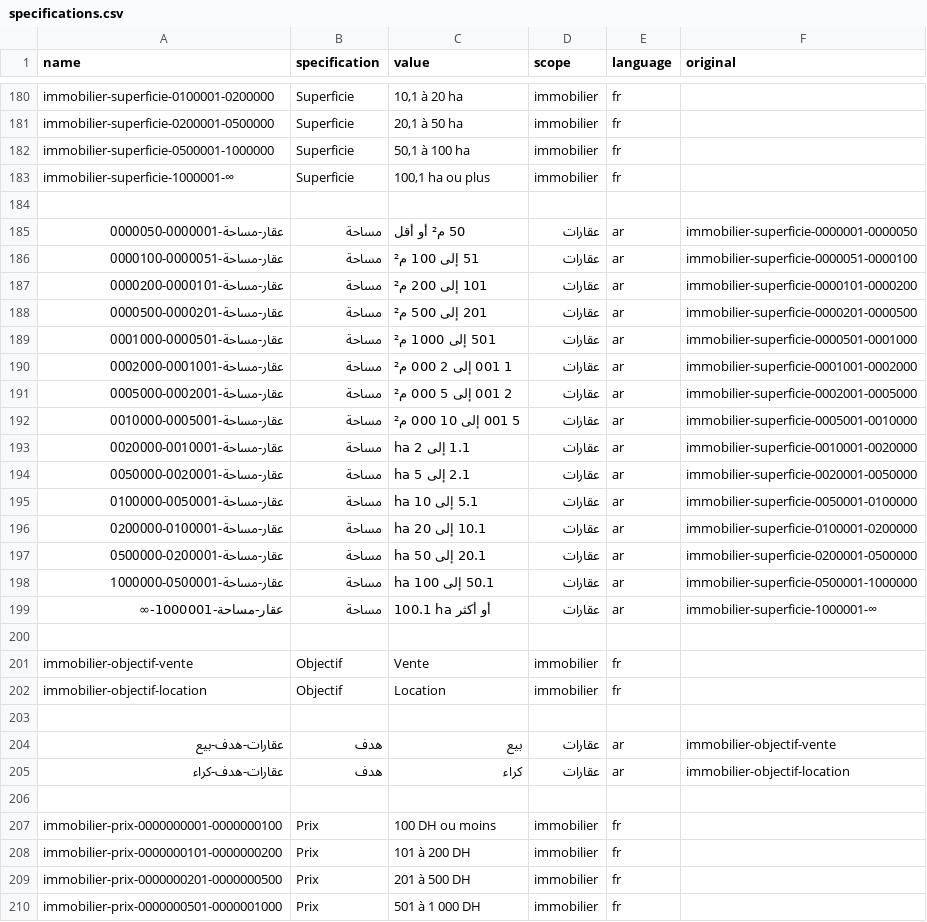
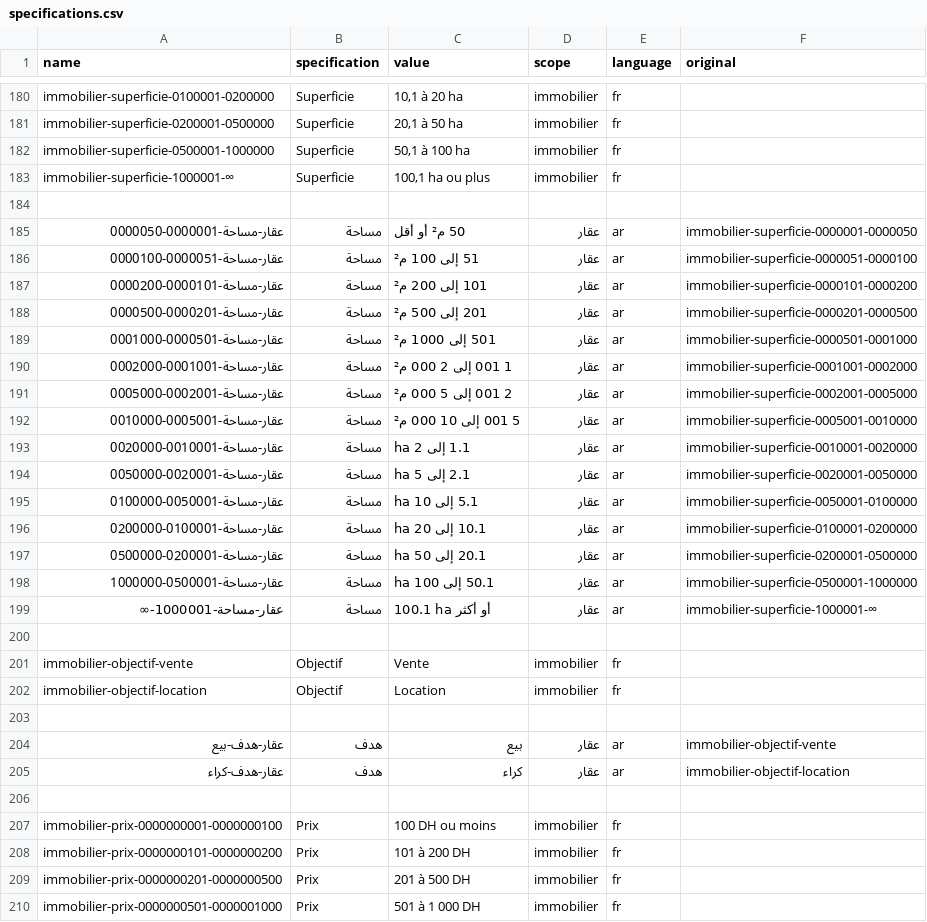
Before and after one commit to plugible/classifieds, a CSV file: sample-data/morocco-bilingual/specifications.csv, drawn as a sheet; only a part is shown, gaps mark what is left out; the diff covers the shown part only.

```diff
--- a/sample-data/morocco-bilingual/specifications.csv
+++ b/sample-data/morocco-bilingual/specifications.csv
@@ -184,17 +184,17 @@ immobilier-superficie-1000001-∞      ,Superficie,"100,1 ha ou plus",immobilier
 ,,,,,
-عقار-مساحة-0000001-0000050,مساحة,    50 م² أو أقل    ,عقارات,ar,immobilier-superficie-0000001-0000050
-عقار-مساحة-0000051-0000100,مساحة,    51 إلى 100 م²   ,عقارات,ar,immobilier-superficie-0000051-0000100
-عقار-مساحة-0000101-0000200,مساحة,   101 إلى 200 م²   ,عقارات,ar,immobilier-superficie-0000101-0000200
-عقار-مساحة-0000201-0000500,مساحة,   201 إلى 500 م²   ,عقارات,ar,immobilier-superficie-0000201-0000500
-عقار-مساحة-0000501-0001000,مساحة,   501 إلى 1000 م²  ,عقارات,ar,immobilier-superficie-0000501-0001000
-عقار-مساحة-0001001-0002000,مساحة, 1 001 إلى 2 000 م² ,عقارات,ar,immobilier-superficie-0001001-0002000
-عقار-مساحة-0002001-0005000,مساحة, 2 001 إلى 5 000 م² ,عقارات,ar,immobilier-superficie-0002001-0005000
-عقار-مساحة-0005001-0010000,مساحة, 5 001 إلى 10 000 م²,عقارات,ar,immobilier-superficie-0005001-0010000
-عقار-مساحة-0010001-0020000,مساحة,   1.1 إلى 2 ha     ,عقارات,ar,immobilier-superficie-0010001-0020000
-عقار-مساحة-0020001-0050000,مساحة,   2.1 إلى 5 ha     ,عقارات,ar,immobilier-superficie-0020001-0050000
-عقار-مساحة-0050001-0100000,مساحة,   5.1 إلى 10 ha    ,عقارات,ar,immobilier-superficie-0050001-0100000
-عقار-مساحة-0100001-0200000,مساحة,  10.1 إلى 20 ha    ,عقارات,ar,immobilier-superficie-0100001-0200000
-عقار-مساحة-0200001-0500000,مساحة,  20.1 إلى 50 ha    ,عقارات,ar,immobilier-superficie-0200001-0500000
-عقار-مساحة-0500001-1000000,مساحة,  50.1 إلى 100 ha   ,عقارات,ar,immobilier-superficie-0500001-1000000
-عقار-مساحة-1000001-∞      ,مساحة, 100.1 ha أو أكثر   ,عقارات,ar,immobilier-superficie-1000001-∞
+عقار-مساحة-0000001-0000050,مساحة,    50 م² أو أقل    ,عقار,ar,immobilier-superficie-0000001-0000050
+عقار-مساحة-0000051-0000100,مساحة,    51 إلى 100 م²   ,عقار,ar,immobilier-superficie-0000051-0000100
+عقار-مساحة-0000101-0000200,مساحة,   101 إلى 200 م²   ,عقار,ar,immobilier-superficie-0000101-0000200
+عقار-مساحة-0000201-0000500,مساحة,   201 إلى 500 م²   ,عقار,ar,immobilier-superficie-0000201-0000500
+عقار-مساحة-0000501-0001000,مساحة,   501 إلى 1000 م²  ,عقار,ar,immobilier-superficie-0000501-0001000
+عقار-مساحة-0001001-0002000,مساحة, 1 001 إلى 2 000 م² ,عقار,ar,immobilier-superficie-0001001-0002000
+عقار-مساحة-0002001-0005000,مساحة, 2 001 إلى 5 000 م² ,عقار,ar,immobilier-superficie-0002001-0005000
+عقار-مساحة-0005001-0010000,مساحة, 5 001 إلى 10 000 م²,عقار,ar,immobilier-superficie-0005001-0010000
+عقار-مساحة-0010001-0020000,مساحة,   1.1 إلى 2 ha     ,عقار,ar,immobilier-superficie-0010001-0020000
+عقار-مساحة-0020001-0050000,مساحة,   2.1 إلى 5 ha     ,عقار,ar,immobilier-superficie-0020001-0050000
+عقار-مساحة-0050001-0100000,مساحة,   5.1 إلى 10 ha    ,عقار,ar,immobilier-superficie-0050001-0100000
+عقار-مساحة-0100001-0200000,مساحة,  10.1 إلى 20 ha    ,عقار,ar,immobilier-superficie-0100001-0200000
+عقار-مساحة-0200001-0500000,مساحة,  20.1 إلى 50 ha    ,عقار,ar,immobilier-superficie-0200001-0500000
+عقار-مساحة-0500001-1000000,مساحة,  50.1 إلى 100 ha   ,عقار,ar,immobilier-superficie-0500001-1000000
+عقار-مساحة-1000001-∞      ,مساحة, 100.1 ha أو أكثر   ,عقار,ar,immobilier-superficie-1000001-∞
 ,,,,,
@@ -203,4 +203,4 @@ immobilier-objectif-location,Objectif,Location,immobilier,fr,
 ,,,,,
-عقارات-هدف-بيع ,هدف,بيع ,عقارات,ar,immobilier-objectif-vente
-عقارات-هدف-كراء,هدف,كراء,عقارات,ar,immobilier-objectif-location
+عقار-هدف-بيع ,هدف,بيع ,عقار,ar,immobilier-objectif-vente
+عقار-هدف-كراء,هدف,كراء,عقار,ar,immobilier-objectif-location
 ,,,,,
```
Also changed, not shown: 62 edited cells elsewhere in this file, sample-data/morocco-bilingual/locations.csv, 1 other file.
